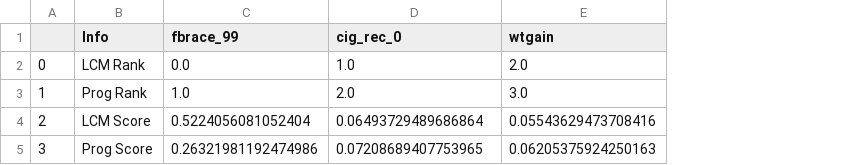
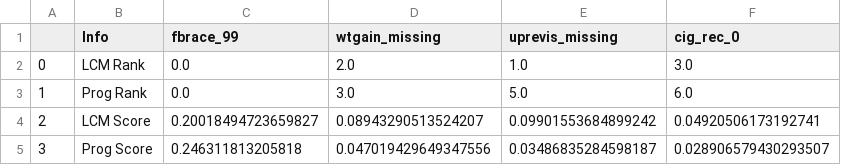
Before and after one commit to kattasa/variable_imp_matching, a CSV file: Experiments/mg_comparison/Results/32be2325ea7148128c87bfc54eebd64c/imp_cov_summary.csv, drawn as a sheet; removed rows and columns are numbered as before the commit, all else as after; the diff names each change by its address in the sheet, - before the commit and + after, or states it on an @@ line.

```diff
--- a/Experiments/mg_comparison/Results/32be2325ea7148128c87bfc54eebd64c/imp_cov_summary.csv
+++ b/Experiments/mg_comparison/Results/32be2325ea7148128c87bfc54eebd64c/imp_cov_summary.csv
+column D (wtgain_missing), rows 2-5: 2.0 | 3.0 | 0.08943290513524207 | 0.047019429649347556
+column E (uprevis_missing), rows 2-5: 1.0 | 5.0 | 0.09901553684899242 | 0.03486835284598187
-column E (wtgain), rows 2-5: 2.0 | 3.0 | 0.05543629473708416 | 0.06205375924250163
-F2 (cig_rec_0): 1.0
+F2 (cig_rec_0): 3.0
-C3 (fbrace_99): 1.0
+C3 (fbrace_99): 0.0
-F3 (cig_rec_0): 2.0
+F3 (cig_rec_0): 6.0
-C4 (fbrace_99): 0.5224056081052404
+C4 (fbrace_99): 0.20018494723659827
-F4 (cig_rec_0): 0.06493729489686864
+F4 (cig_rec_0): 0.04920506173192741
-C5 (fbrace_99): 0.26321981192474986
+C5 (fbrace_99): 0.246311813205818
-F5 (cig_rec_0): 0.07208689407753965
+F5 (cig_rec_0): 0.028906579430293507
```
Also changed, not shown: Experiments/mg_comparison/Results/32be2325ea7148128c87bfc54eebd64c/sample_mg.csv, 12 other files.
